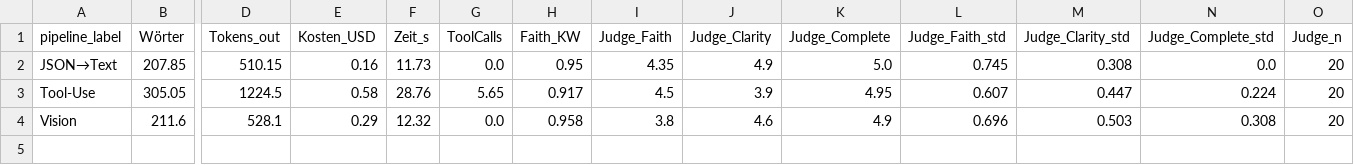
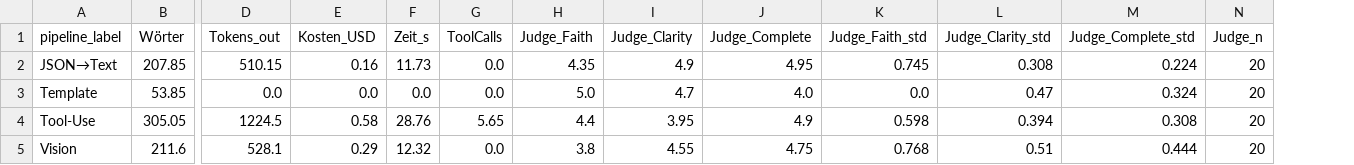
Before and after one commit to antonpstahl/Implementation-XAI-Stahl-ss26, a CSV file: results/eval_summary.csv, drawn as a sheet; only a part is shown, gaps mark what is left out; removed rows and columns are numbered as before the commit, all else as after; rows hold the shown columns only; the diff names each change by its address in the sheet, - before the commit and + after, or states it on an @@ line.

Commit message:
Add Pipeline 00 (Template baseline): deterministic text-block generator and addition in Notebook 7 with new results

```diff
--- a/results/eval_summary.csv
+++ b/results/eval_summary.csv
-column H (Faith_KW), rows 2-4: 0.95 | 0.917 | 0.958
-J2 (Judge_Complete): 5.0
+J2 (Judge_Complete): 4.95
-M2 (Judge_Complete_std): 0.0
+M2 (Judge_Complete_std): 0.224
+row 3: Template | 53.85 | 0.0 | 0.0 | 0.0 | 0.0 | 5.0 | 4.7 | 4.0 | 0.0 | 0.47 | 0.324 | 20
-H4 (Judge_Faith): 4.5
+H4 (Judge_Faith): 4.4
-I4 (Judge_Clarity): 3.9
+I4 (Judge_Clarity): 3.95
-J4 (Judge_Complete): 4.95
+J4 (Judge_Complete): 4.9
-K4 (Judge_Faith_std): 0.607
+K4 (Judge_Faith_std): 0.598
-L4 (Judge_Clarity_std): 0.447
+L4 (Judge_Clarity_std): 0.394
-M4 (Judge_Complete_std): 0.224
+M4 (Judge_Complete_std): 0.308
-I5 (Judge_Clarity): 4.6
+I5 (Judge_Clarity): 4.55
-J5 (Judge_Complete): 4.9
+J5 (Judge_Complete): 4.75
-K5 (Judge_Faith_std): 0.696
+K5 (Judge_Faith_std): 0.768
-L5 (Judge_Clarity_std): 0.503
+L5 (Judge_Clarity_std): 0.51
-M5 (Judge_Complete_std): 0.308
+M5 (Judge_Complete_std): 0.444
```
Also changed, not shown: 28 other files.
